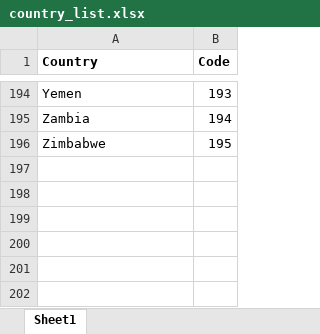
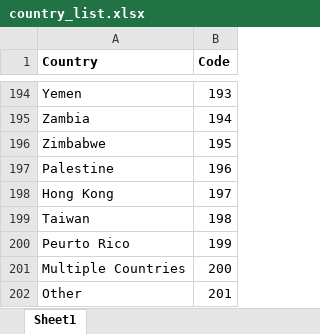
Before and after one commit to ctmazilu/RecodingR, an Excel workbook: country_list.xlsx, sheet Sheet1, drawn as a sheet; only a part is shown, gaps mark what is left out; values as stored, in another font and other column widths than the file's, no borders; the diff names each change by its address in the sheet, - before the commit and + after, or states it on an @@ line.

Commit message:
Update missing catagories

```diff
--- a/country_list.xlsx (sheet Sheet1)
+++ b/country_list.xlsx (sheet Sheet1)
+row 197: Palestine | 196
+row 198: Hong Kong | 197
+row 199: Taiwan | 198
+row 200: Peurto Rico | 199
+row 201: Multiple Countries | 200
+row 202: Other | 201
```
